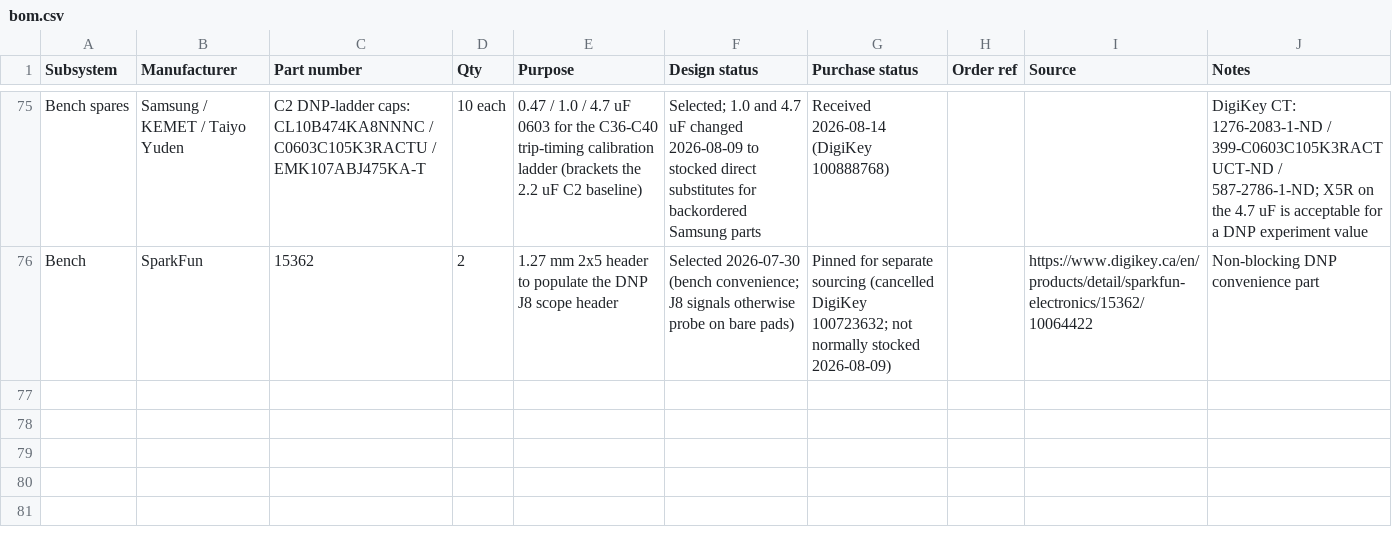
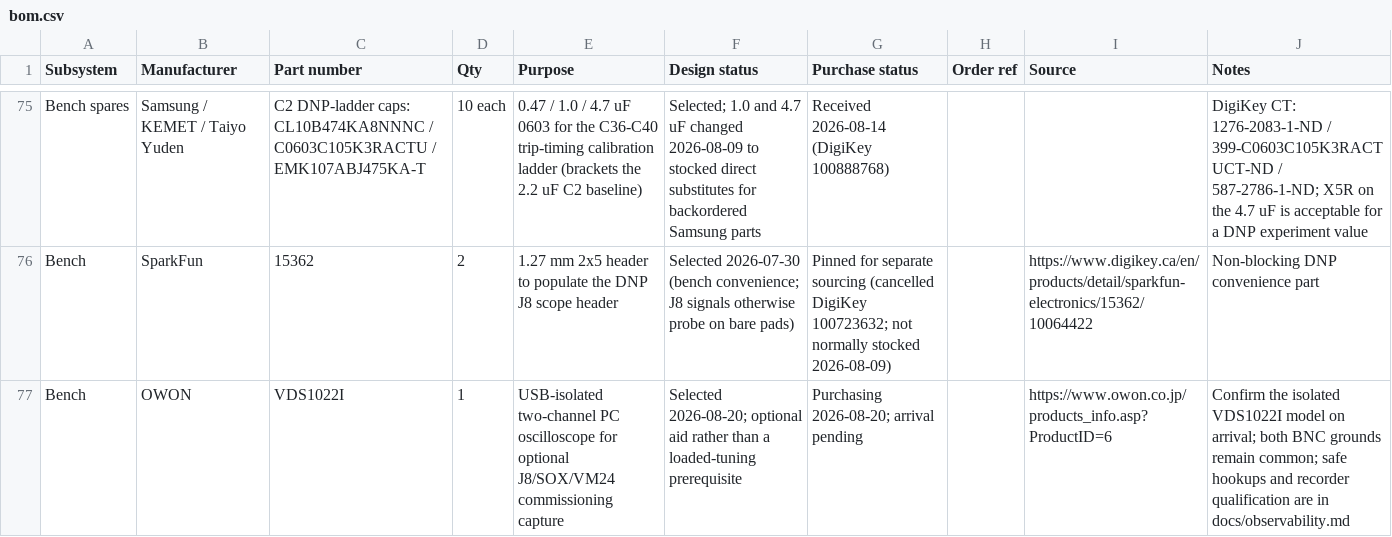
Before and after one commit to micthiesen/stillair, a CSV file: bom/bom.csv, drawn as a sheet; only a part is shown, gaps mark what is left out.

```diff
--- a/bom/bom.csv
+++ b/bom/bom.csv
@@ -76 +76,2 @@ Bench spares,Samsung / KEMET / Taiyo Yuden,C2 DNP-ladder caps: CL10B474KA8NNNC /
 Bench,SparkFun,15362,2,1.27 mm 2x5 header to populate the DNP J8 scope header,Selected 2026-07-30 (bench convenience; J8 signals otherwise probe on bare pads),Pinned for separate sourcing (cancelled DigiKey 100723632; not normally stocked 2026-08-09),,https://www.digikey.ca/en/products/detail/sparkfun-electronics/15362/10064422,Non-blocking DNP convenience part
+Bench,OWON,VDS1022I,1,USB-isolated two-channel PC oscilloscope for optional J8/SOX/VM24 commissioning capture,Selected 2026-08-20; optional aid rather than a loaded-tuning prerequisite,Purchasing 2026-08-20; arrival pending,,https://www.owon.co.jp/products_info.asp?ProductID=6,Confirm the isolated VDS1022I model on arrival; both BNC grounds remain common; safe hookups and recorder qualification are in docs/observability.md
```
Also changed, not shown: testing/test-matrix.csv, 9 other files.
